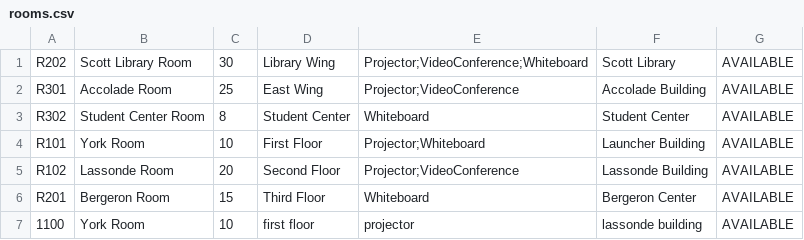
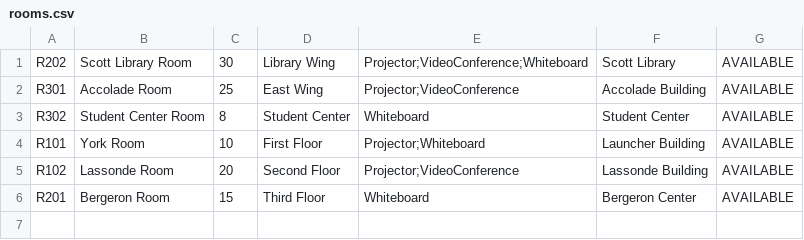
Before and after one commit to shivammmmg/ConferenceRoomSchedulerYorkU, a CSV file: data/rooms.csv, drawn as a sheet.

```diff
--- a/data/rooms.csv
+++ b/data/rooms.csv
@@ -6,2 +6 @@ R102,Lassonde Room,20,Second Floor,Projector;VideoConference,Lassonde Building,A
 R201,Bergeron Room,15,Third Floor,Whiteboard,Bergeron Center,AVAILABLE
-1100,York Room,10,first floor,projector,lassonde building,AVAILABLE
```
Also changed, not shown: data/bookings.csv, data/user.csv, 9 other files.
